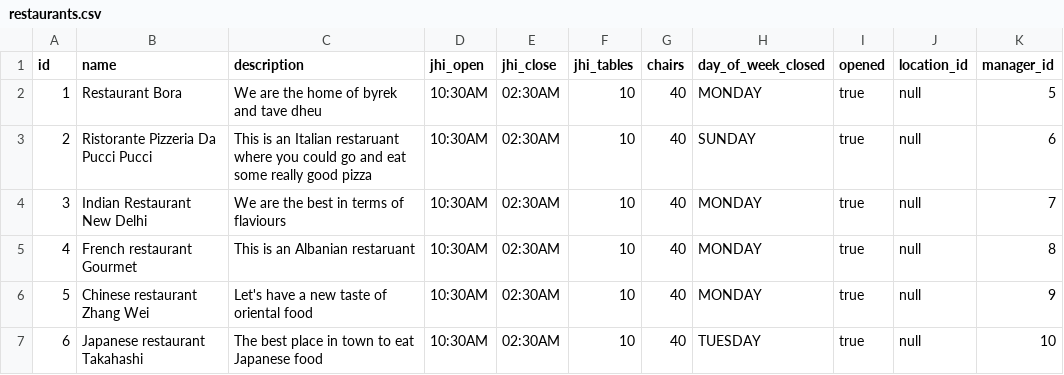
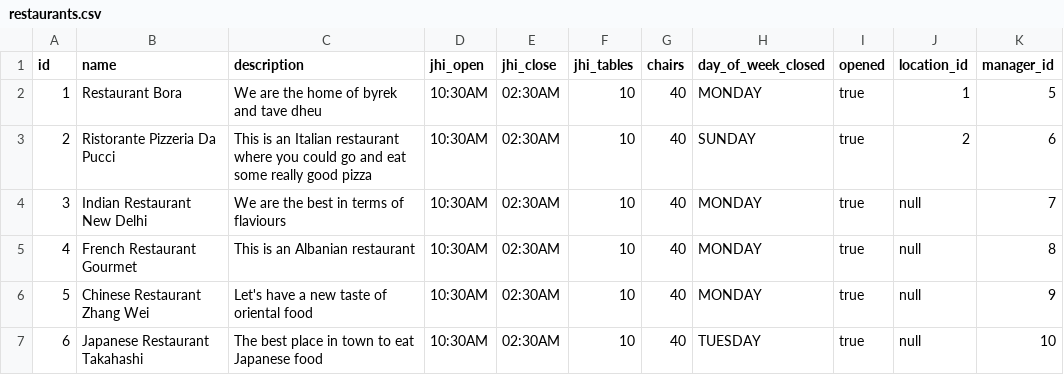
Before and after one commit to goxhaj/gastronomee, a CSV file: src/main/resources/config/liquibase/restaurants.csv, drawn as a sheet.

```diff
--- a/src/main/resources/config/liquibase/restaurants.csv
+++ b/src/main/resources/config/liquibase/restaurants.csv
@@ -1,7 +1,7 @@
 id;name;description;jhi_open;jhi_close;jhi_tables;chairs;day_of_week_closed;opened;location_id;manager_id
-1;Restaurant Bora;We are the home of byrek and tave dheu;10:30AM;02:30AM;10;40;MONDAY;true;null;5
-2;Ristorante Pizzeria Da Pucci Pucci;This is an Italian restaruant where you could go and eat some really good pizza;10:30AM;02:30AM;10;40;SUNDAY;true;null;6
+1;Restaurant Bora;We are the home of byrek and tave dheu;10:30AM;02:30AM;10;40;MONDAY;true;1;5
+2;Ristorante Pizzeria Da Pucci;This is an Italian restaurant where you could go and eat some really good pizza;10:30AM;02:30AM;10;40;SUNDAY;true;2;6
 3;Indian Restaurant New Delhi;We are the best in terms of flaviours;10:30AM;02:30AM;10;40;MONDAY;true;null;7
-4;French restaurant Gourmet;This is an Albanian restaruant;10:30AM;02:30AM;10;40;MONDAY;true;null;8
-5;Chinese restaurant Zhang Wei;Let's have a new taste of oriental food;10:30AM;02:30AM;10;40;MONDAY;true;null;9
-6;Japanese restaurant Takahashi;The best place in town to eat Japanese food;10:30AM;02:30AM;10;40;TUESDAY;true;null;10
+4;French Restaurant Gourmet;This is an Albanian restaurant;10:30AM;02:30AM;10;40;MONDAY;true;null;8
+5;Chinese Restaurant Zhang Wei;Let's have a new taste of oriental food;10:30AM;02:30AM;10;40;MONDAY;true;null;9
+6;Japanese Restaurant Takahashi;The best place in town to eat Japanese food;10:30AM;02:30AM;10;40;TUESDAY;true;null;10
```
Also changed, not shown: 13 other files.
